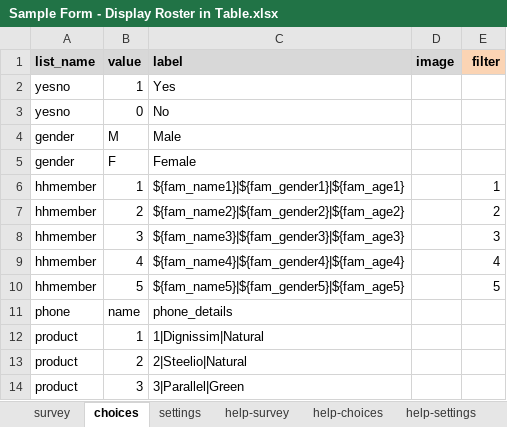
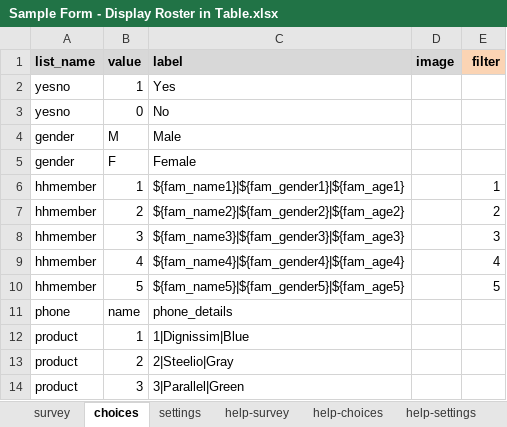
Before and after one commit to surveycto/table-list, an Excel workbook: extras/example_form/Sample Form - Display Roster in Table.xlsx, sheet choices, drawn as a sheet; values as stored, in another font and other column widths than the file's, no borders; the diff names each change by its address in the sheet, - before the commit and + after, or states it on an @@ line.

Commit message:
sample form updates

```diff
--- a/extras/example_form/Sample Form - Display Roster in Table.xlsx (sheet choices)
+++ b/extras/example_form/Sample Form - Display Roster in Table.xlsx (sheet choices)
-C12 (label): 1|Dignissim|Natural
+C12 (label): 1|Dignissim|Blue
-C13 (label): 2|Steelio|Natural
+C13 (label): 2|Steelio|Gray
```
Also changed, not shown: sheet settings.
